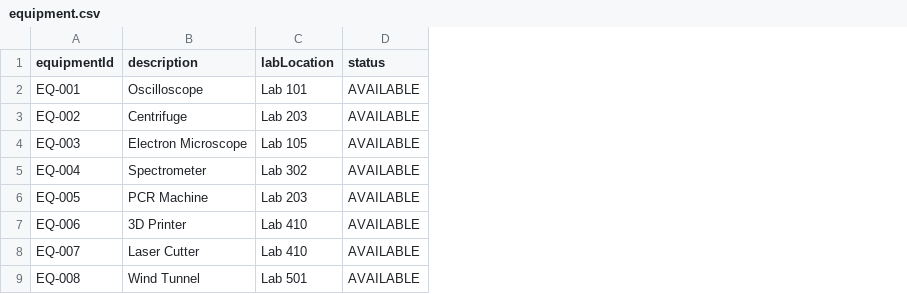
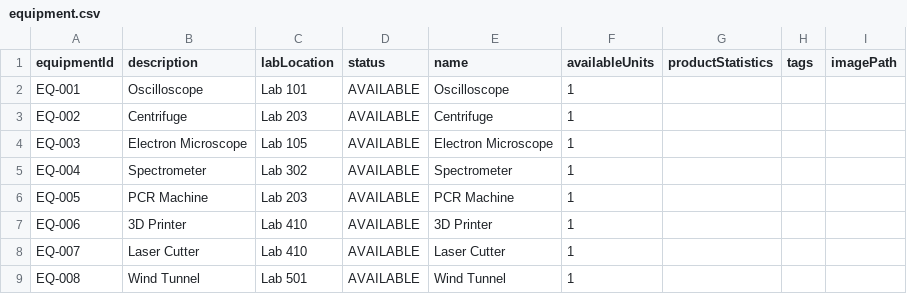
Before and after one commit to Alg0210/3311Project, a CSV file: src/main/resources/data/equipment.csv, drawn as a sheet; the diff names each change by its address in the sheet, - before the commit and + after, or states it on an @@ line.

Commit message:
Adding adding equipment in managers  Adding Images in dashboard, manager view

```diff
--- a/src/main/resources/data/equipment.csv
+++ b/src/main/resources/data/equipment.csv
+column E (name), rows 2-9: Oscilloscope | Centrifuge | Electron Microscope | Spectrometer | PCR Machine | 3D Printer | Laser Cutter | Wind Tunnel
+column F (availableUnits), rows 2-9: all 1
+column G (productStatistics), empty
+column H (tags), empty
+column I (imagePath), empty
```
Also changed, not shown: 11 other files.
